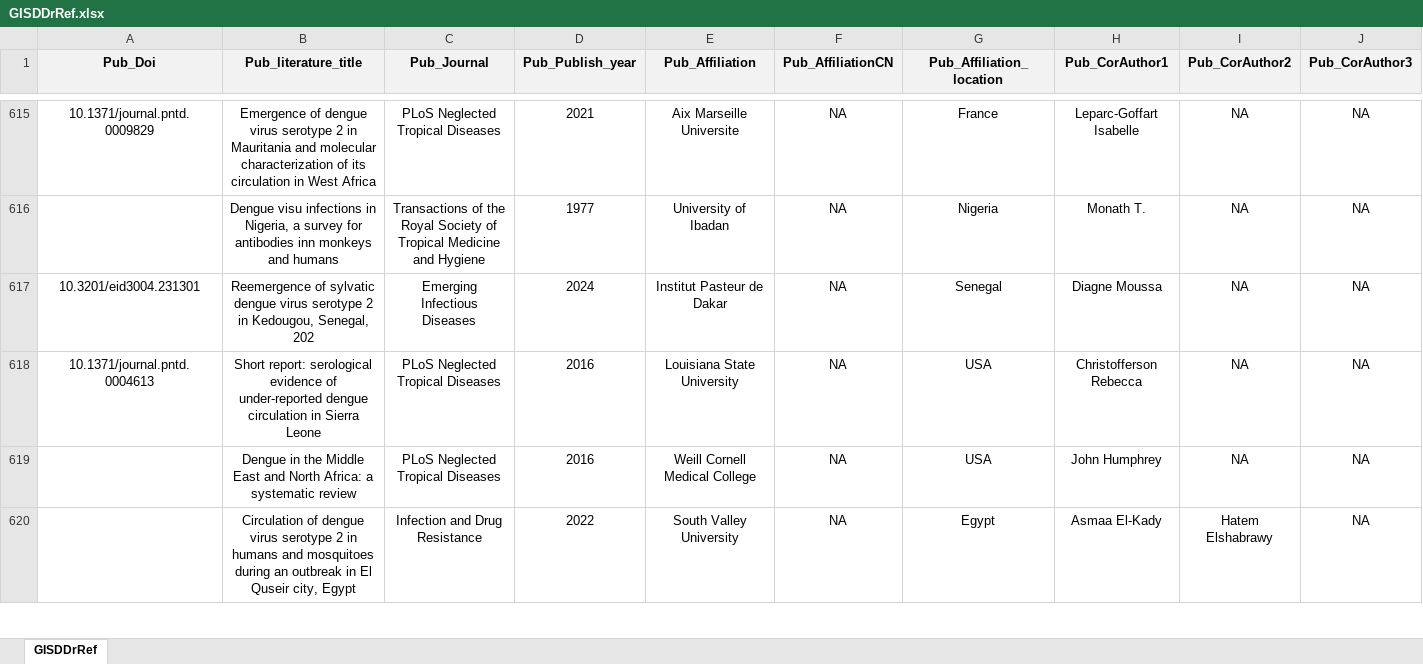
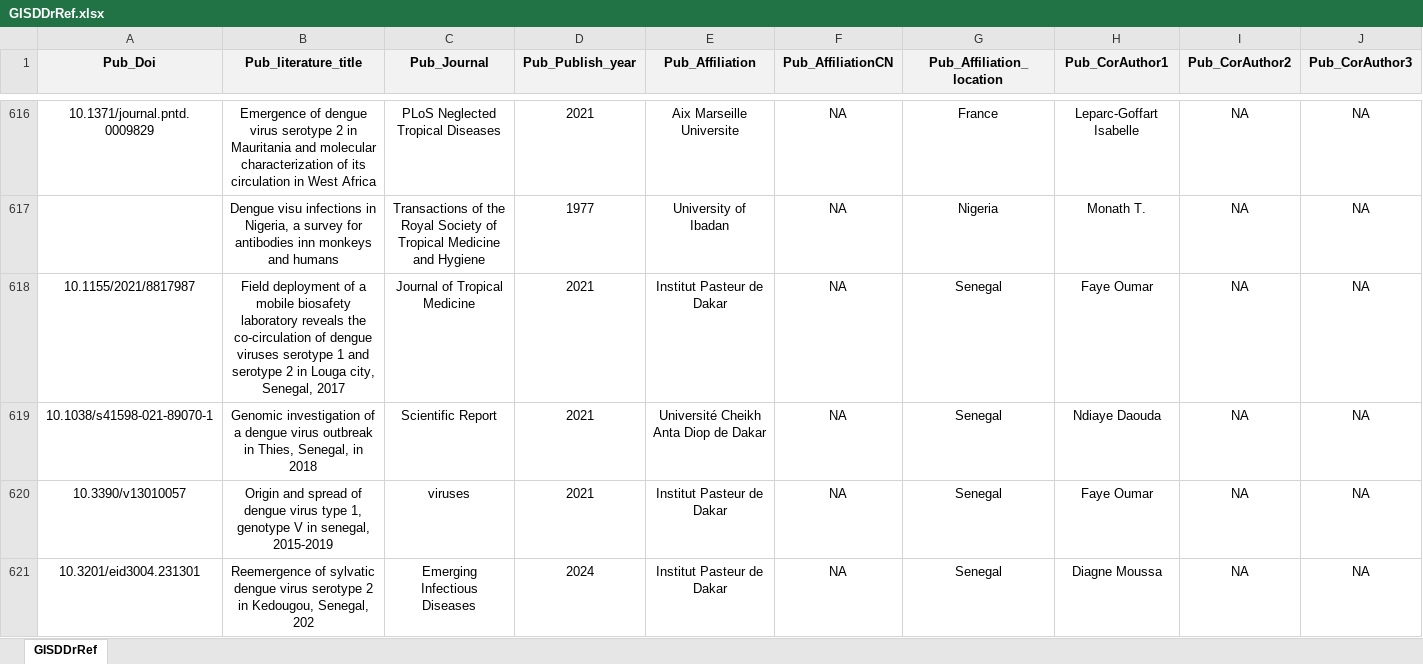
Before and after one commit to GuoXiang9399/GISDDrRef, an Excel workbook: Data/GISDDrRef.xlsx, sheet GISDDrRef, drawn as a sheet; only a part is shown, gaps mark what is left out; the shorter side is filled out with more unchanged rows; values as stored, in another font and other column widths than the file's, no borders; rows hold the shown columns only; the diff covers the shown part only; the diff names each change by its address in the sheet, - before the commit and + after, or states it on an @@ line.

Commit message:
update data

```diff
--- a/Data/GISDDrRef.xlsx (sheet GISDDrRef)
+++ b/Data/GISDDrRef.xlsx (sheet GISDDrRef)
+row 618: 10.1155/2021/8817987 | Field deployment of a mobile biosafety laboratory reveals the co-circulation of dengue viruses serotype 1 and serotype 2 in Louga city, Senegal, 2017 | Journal of Tropical Medicine | 2021 | Institut Pasteur de Dakar | NA | Senegal | Faye Oumar | NA | NA
+row 619: 10.1038/s41598-021-89070-1 | Genomic investigation of a dengue virus outbreak in Thies, Senegal, in 2018 | Scientific Report | 2021 | Université Cheikh Anta Diop de Dakar | NA | Senegal | Ndiaye Daouda | NA | NA
+row 620: 10.3390/v13010057 | Origin and spread of dengue virus type 1, genotype V in senegal, 2015-2019 | viruses | 2021 | Institut Pasteur de Dakar | NA | Senegal | Faye Oumar | NA | NA
```
Also changed, not shown: 2 added rows elsewhere in this sheet, Data/Loca.GPS.xlsx.
